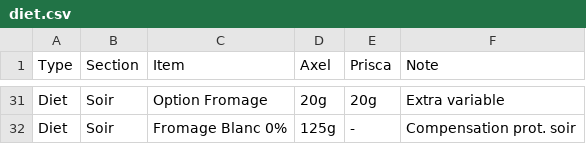
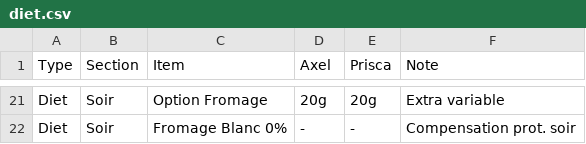
Before and after one commit to Karmadibsa/OptiCal-Center, a CSV file: public/diet.csv, drawn as a sheet; only a part is shown, gaps mark what is left out; addresses are those after the commit; the diff covers the shown part only; the diff names each change by its address in the sheet, - before the commit and + after, or states it on an @@ line.

```diff
--- a/public/diet.csv
+++ b/public/diet.csv
-D22 (Axel): 125g
+D22 (Axel): -
```
Also changed, not shown: 10 removed rows and 13 edited cells elsewhere in this file, 40 other files.
